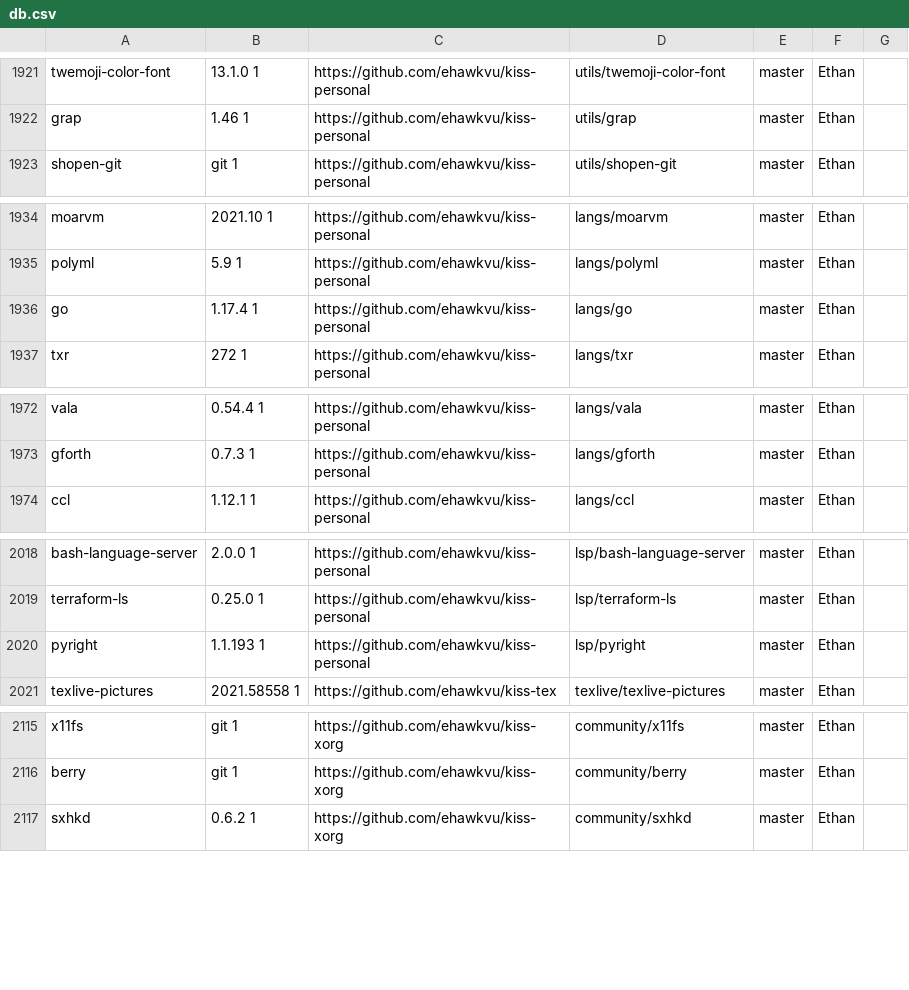
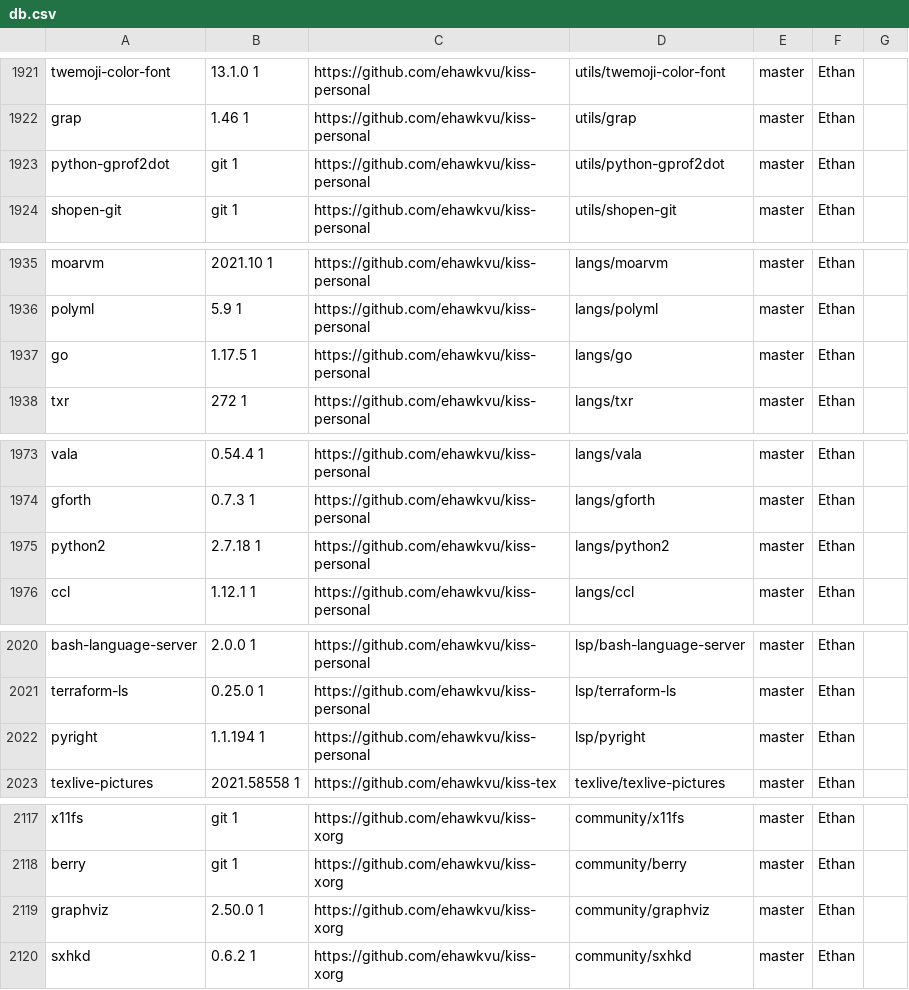
Before and after one commit to jedahan/kiss-find, a CSV file: db.csv, drawn as a sheet; only a part is shown, gaps mark what is left out.

Commit message:
Deploying to github-pages from @ jedahan/kiss-find@1d875ddeadf01e488116dcd5e0c1007b8672ebd2 🚀

```diff
--- a/db.csv
+++ b/db.csv
@@ -1922,2 +1922,3 @@ twemoji-color-font,13.1.0 1,https://github.com/ehawkvu/kiss-personal,utils/twemo
 grap,1.46 1,https://github.com/ehawkvu/kiss-personal,utils/grap,master,"Ethan"," "
+python-gprof2dot,git 1,https://github.com/ehawkvu/kiss-personal,utils/python-gprof2dot,master,"Ethan"," "
 shopen-git,git 1,https://github.com/ehawkvu/kiss-personal,utils/shopen-git,master,"Ethan"," "
@@ -1935,3 +1936,3 @@ moarvm,2021.10 1,https://github.com/ehawkvu/kiss-personal,langs/moarvm,master,"E
 polyml,5.9 1,https://github.com/ehawkvu/kiss-personal,langs/polyml,master,"Ethan"," "
-go,1.17.4 1,https://github.com/ehawkvu/kiss-personal,langs/go,master,"Ethan"," "
+go,1.17.5 1,https://github.com/ehawkvu/kiss-personal,langs/go,master,"Ethan"," "
 txr,272 1,https://github.com/ehawkvu/kiss-personal,langs/txr,master,"Ethan"," "
@@ -1973,2 +1974,3 @@ vala,0.54.4 1,https://github.com/ehawkvu/kiss-personal,langs/vala,master,"Ethan"
 gforth,0.7.3 1,https://github.com/ehawkvu/kiss-personal,langs/gforth,master,"Ethan"," "
+python2,2.7.18 1,https://github.com/ehawkvu/kiss-personal,langs/python2,master,"Ethan"," "
 ccl,1.12.1 1,https://github.com/ehawkvu/kiss-personal,langs/ccl,master,"Ethan"," "
@@ -2019,3 +2021,3 @@ bash-language-server,2.0.0 1,https://github.com/ehawkvu/kiss-personal,lsp/bash-l
 terraform-ls,0.25.0 1,https://github.com/ehawkvu/kiss-personal,lsp/terraform-ls,master,"Ethan"," "
-pyright,1.1.193 1,https://github.com/ehawkvu/kiss-personal,lsp/pyright,master,"Ethan"," "
+pyright,1.1.194 1,https://github.com/ehawkvu/kiss-personal,lsp/pyright,master,"Ethan"," "
 texlive-pictures,2021.58558 1,https://github.com/ehawkvu/kiss-tex,texlive/texlive-pictures,master,"Ethan"," "
@@ -2116,2 +2118,3 @@ x11fs,git 1,https://github.com/ehawkvu/kiss-xorg,community/x11fs,master,"Ethan",
 berry,git 1,https://github.com/ehawkvu/kiss-xorg,community/berry,master,"Ethan"," "
+graphviz,2.50.0 1,https://github.com/ehawkvu/kiss-xorg,community/graphviz,master,"Ethan"," "
 sxhkd,0.6.2 1,https://github.com/ehawkvu/kiss-xorg,community/sxhkd,master,"Ethan"," "
```
Also changed, not shown: 2 other files.
